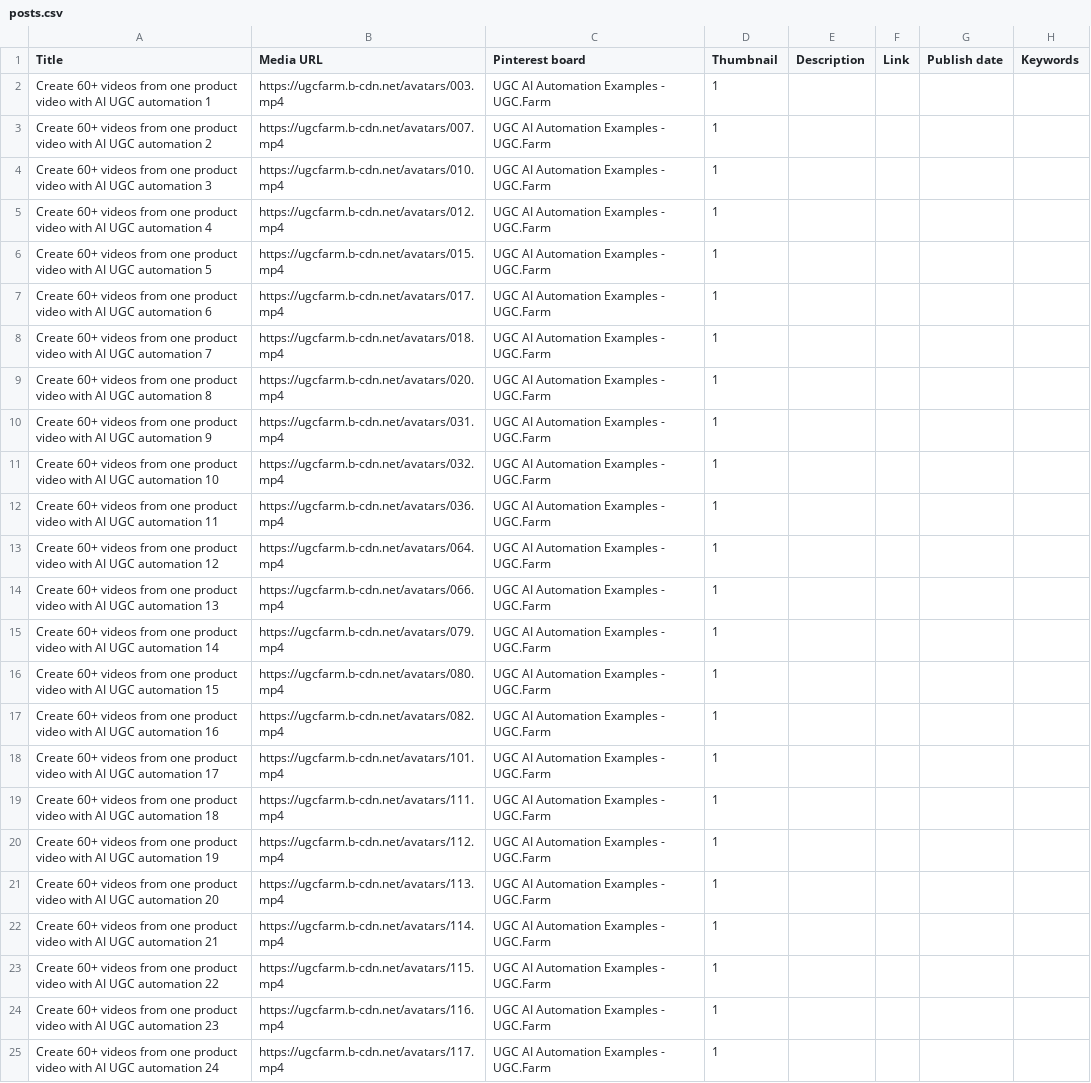
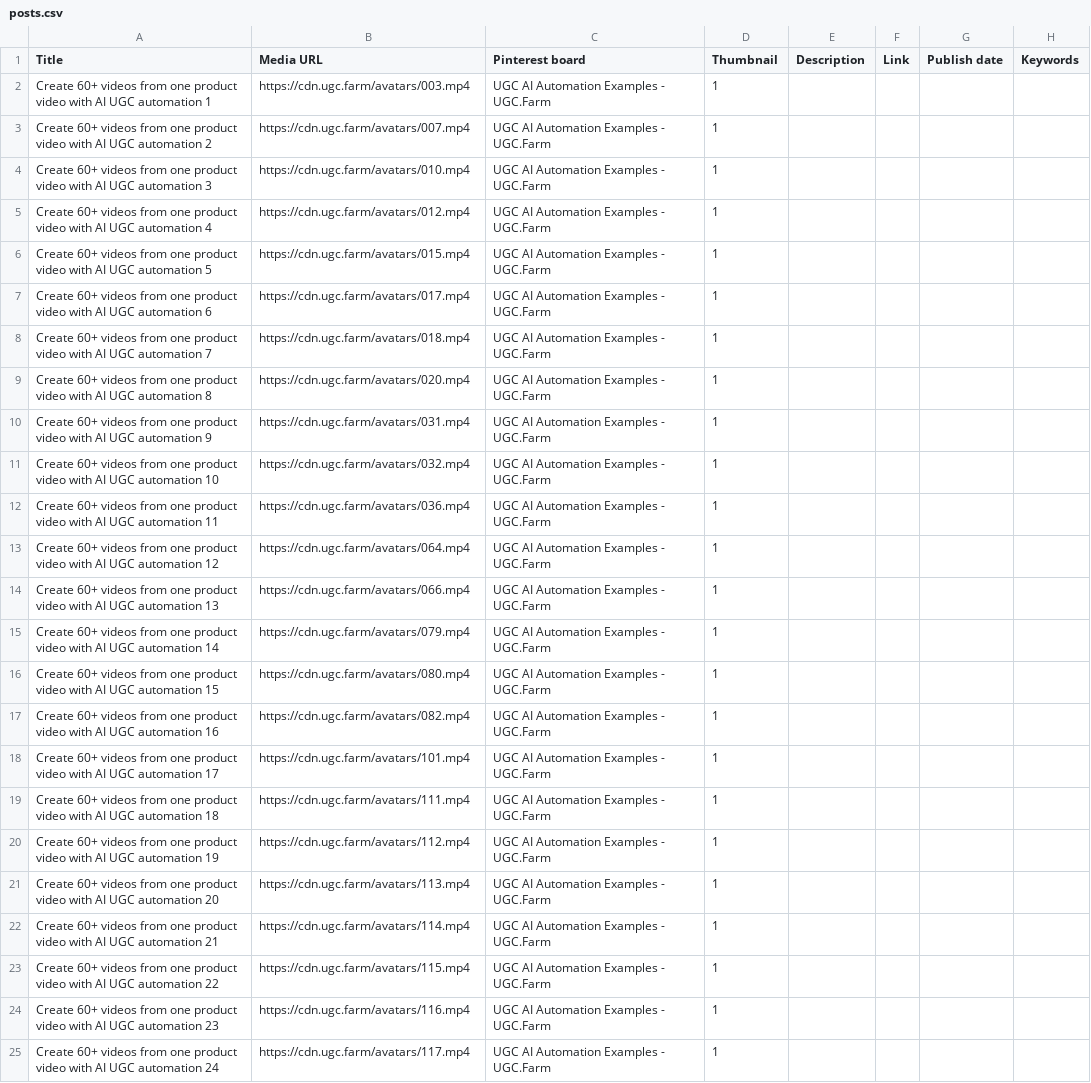
Before and after one commit to RazvanDRL/ugcfarm, a CSV file: posts.csv, drawn as a sheet; the diff names each change by its address in the sheet, - before the commit and + after, or states it on an @@ line.

Commit message:
changed all cdn files to go to cdn.ugc.farm

```diff
--- a/posts.csv
+++ b/posts.csv
-B2 (Media URL): https://ugcfarm.b-cdn.net/avatars/003.mp4
+B2 (Media URL): https://cdn.ugc.farm/avatars/003.mp4
-B3 (Media URL): https://ugcfarm.b-cdn.net/avatars/007.mp4
+B3 (Media URL): https://cdn.ugc.farm/avatars/007.mp4
-B4 (Media URL): https://ugcfarm.b-cdn.net/avatars/010.mp4
+B4 (Media URL): https://cdn.ugc.farm/avatars/010.mp4
-B5 (Media URL): https://ugcfarm.b-cdn.net/avatars/012.mp4
+B5 (Media URL): https://cdn.ugc.farm/avatars/012.mp4
-B6 (Media URL): https://ugcfarm.b-cdn.net/avatars/015.mp4
+B6 (Media URL): https://cdn.ugc.farm/avatars/015.mp4
-B7 (Media URL): https://ugcfarm.b-cdn.net/avatars/017.mp4
+B7 (Media URL): https://cdn.ugc.farm/avatars/017.mp4
-B8 (Media URL): https://ugcfarm.b-cdn.net/avatars/018.mp4
+B8 (Media URL): https://cdn.ugc.farm/avatars/018.mp4
-B9 (Media URL): https://ugcfarm.b-cdn.net/avatars/020.mp4
+B9 (Media URL): https://cdn.ugc.farm/avatars/020.mp4
-B10 (Media URL): https://ugcfarm.b-cdn.net/avatars/031.mp4
+B10 (Media URL): https://cdn.ugc.farm/avatars/031.mp4
-B11 (Media URL): https://ugcfarm.b-cdn.net/avatars/032.mp4
+B11 (Media URL): https://cdn.ugc.farm/avatars/032.mp4
-B12 (Media URL): https://ugcfarm.b-cdn.net/avatars/036.mp4
+B12 (Media URL): https://cdn.ugc.farm/avatars/036.mp4
-B13 (Media URL): https://ugcfarm.b-cdn.net/avatars/064.mp4
+B13 (Media URL): https://cdn.ugc.farm/avatars/064.mp4
-B14 (Media URL): https://ugcfarm.b-cdn.net/avatars/066.mp4
+B14 (Media URL): https://cdn.ugc.farm/avatars/066.mp4
-B15 (Media URL): https://ugcfarm.b-cdn.net/avatars/079.mp4
+B15 (Media URL): https://cdn.ugc.farm/avatars/079.mp4
-B16 (Media URL): https://ugcfarm.b-cdn.net/avatars/080.mp4
+B16 (Media URL): https://cdn.ugc.farm/avatars/080.mp4
-B17 (Media URL): https://ugcfarm.b-cdn.net/avatars/082.mp4
+B17 (Media URL): https://cdn.ugc.farm/avatars/082.mp4
-B18 (Media URL): https://ugcfarm.b-cdn.net/avatars/101.mp4
+B18 (Media URL): https://cdn.ugc.farm/avatars/101.mp4
-B19 (Media URL): https://ugcfarm.b-cdn.net/avatars/111.mp4
+B19 (Media URL): https://cdn.ugc.farm/avatars/111.mp4
-B20 (Media URL): https://ugcfarm.b-cdn.net/avatars/112.mp4
+B20 (Media URL): https://cdn.ugc.farm/avatars/112.mp4
-B21 (Media URL): https://ugcfarm.b-cdn.net/avatars/113.mp4
+B21 (Media URL): https://cdn.ugc.farm/avatars/113.mp4
-B22 (Media URL): https://ugcfarm.b-cdn.net/avatars/114.mp4
+B22 (Media URL): https://cdn.ugc.farm/avatars/114.mp4
-B23 (Media URL): https://ugcfarm.b-cdn.net/avatars/115.mp4
+B23 (Media URL): https://cdn.ugc.farm/avatars/115.mp4
-B24 (Media URL): https://ugcfarm.b-cdn.net/avatars/116.mp4
+B24 (Media URL): https://cdn.ugc.farm/avatars/116.mp4
-B25 (Media URL): https://ugcfarm.b-cdn.net/avatars/117.mp4
+B25 (Media URL): https://cdn.ugc.farm/avatars/117.mp4
```
Also changed, not shown: 6 other files.
